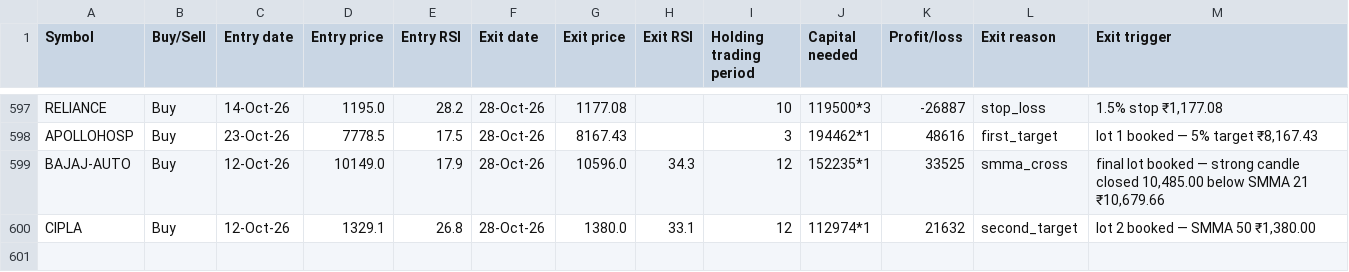
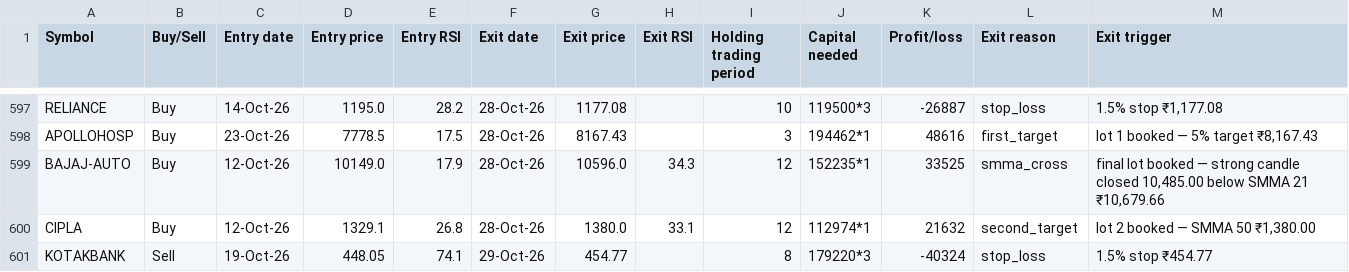
Before and after one commit to AbhilashMunnur/oi-with-stocks, a CSV file: data/heikin_ashi_paper_trades.csv, drawn as a sheet; only a part is shown, gaps mark what is left out.

```diff
--- a/data/heikin_ashi_paper_trades.csv
+++ b/data/heikin_ashi_paper_trades.csv
@@ -600 +600,2 @@ BAJAJ-AUTO,Buy,12-Oct-26,10149.0,17.9,28-Oct-26,10596.0,34.3,12,152235*1,33525,s
 CIPLA,Buy,12-Oct-26,1329.1,26.8,28-Oct-26,1380.0,33.1,12,112974*1,21632,second_target,"lot 2 booked — SMMA 50 ₹1,380.00"
+KOTAKBANK,Sell,19-Oct-26,448.05,74.1,29-Oct-26,454.77,,8,179220*3,-40324,stop_loss,1.5% stop ₹454.77
```
Also changed, not shown: 5 other files.
